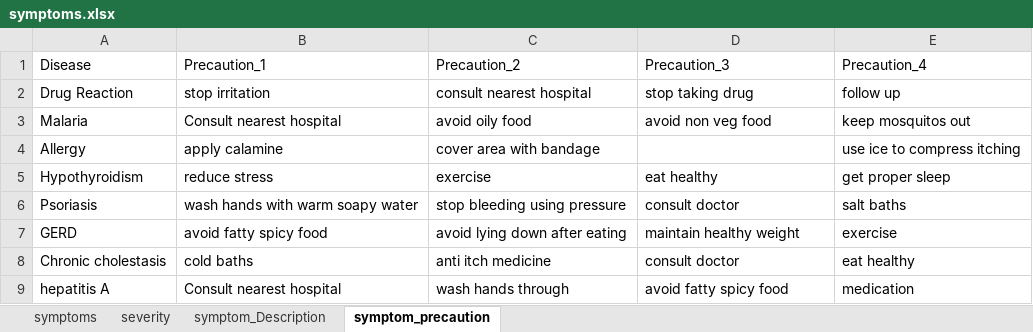
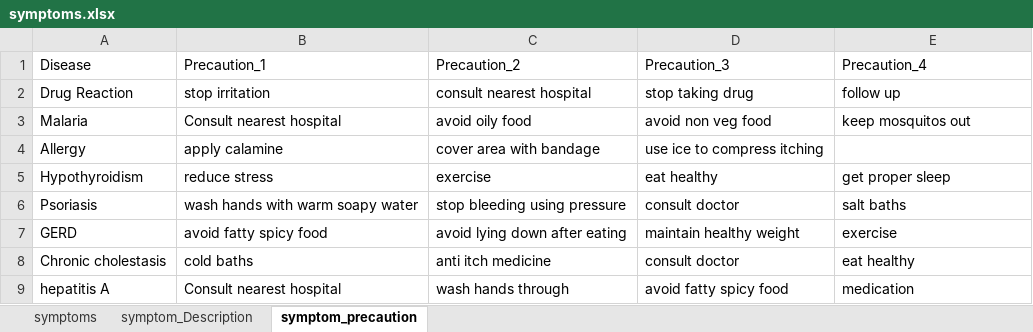
Before and after one commit to rsmythrepo/Masters-Final-Project-Skin-Disease-Symptoms-AI-Chatbot, an Excel workbook: project_code/models/symptoms-chatbot/symptoms.xlsx, sheet symptom_precaution, drawn as a sheet; only a part is shown; values as stored, in another font and other column widths than the file's, no borders; the diff names each change by its address in the sheet, - before the commit and + after, or states it on an @@ line.

```diff
--- a/project_code/models/symptoms-chatbot/symptoms.xlsx (sheet symptom_precaution)
+++ b/project_code/models/symptoms-chatbot/symptoms.xlsx (sheet symptom_precaution)
@@ sheet tab hidden: severity @@
-D4 (Precaution_3): (empty)
+D4 (Precaution_3): use ice to compress itching
-E4 (Precaution_4): use ice to compress itching
+E4 (Precaution_4): (empty)
```
Also changed, not shown: 11 other files.
